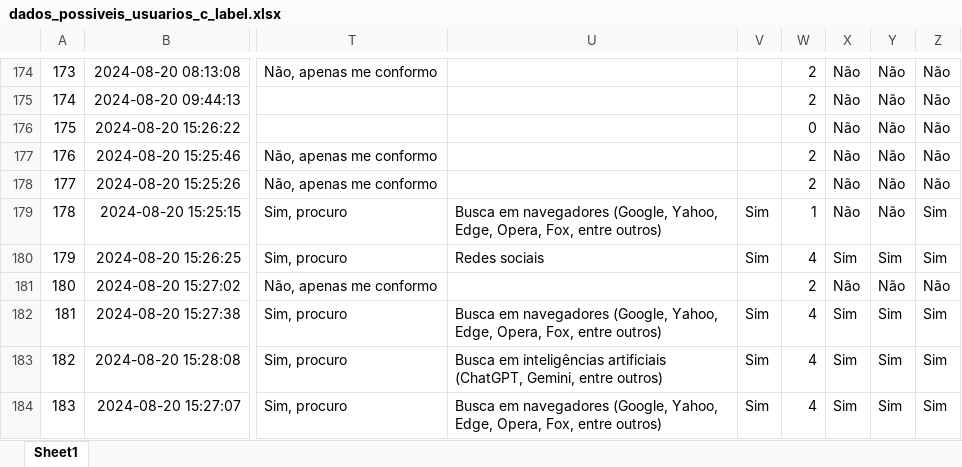
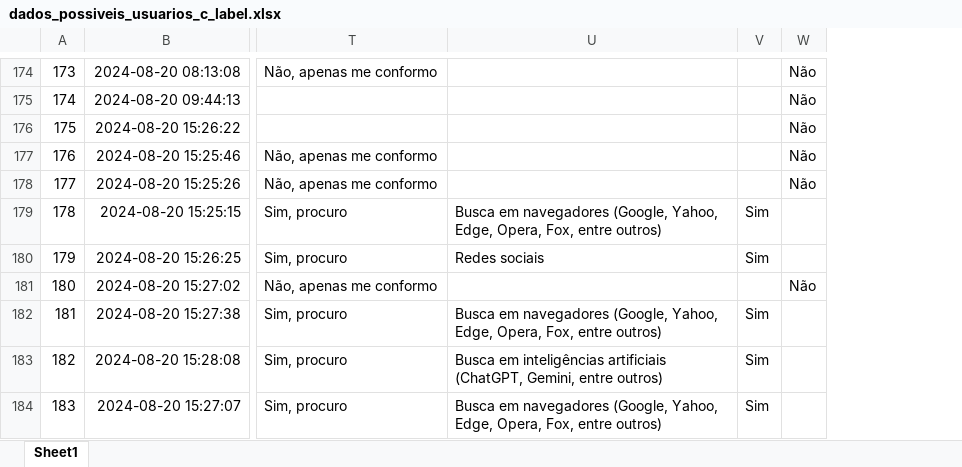
Before and after one commit to leontis2024/analise_de_dados, an Excel workbook: dados_possiveis_usuarios_c_label.xlsx, sheet Sheet1, drawn as a sheet; only a part is shown, gaps mark what is left out; values as stored, in another font and other column widths than the file's, no borders; removed rows and columns are numbered as before the commit, all else as after; the diff covers the shown part only; the diff names each change by its address in the sheet, - before the commit and + after, or states it on an @@ line.

```diff
--- a/dados_possiveis_usuarios_c_label.xlsx (sheet Sheet1)
+++ b/dados_possiveis_usuarios_c_label.xlsx (sheet Sheet1)
-column W, rows 174-184: 2 | 2 | 0 | 2 | 2 | 1 | 4 | 2 | 4 | 4 | 4
-column Y, rows 174-184: Não | Não | Não | Não | Não | Não | Sim | Não | Sim | Sim | Sim
-column Z, rows 174-184: Não | Não | Não | Não | Não | Sim | Sim | Não | Sim | Sim | Sim
-W179: Não
+W179: (empty)
-W180: Sim
+W180: (empty)
-W182:W184: Sim
+W182:W184: (empty)
```
Also changed, not shown: 34 added rows and 54 edited cells elsewhere in this sheet, 1 other file.
